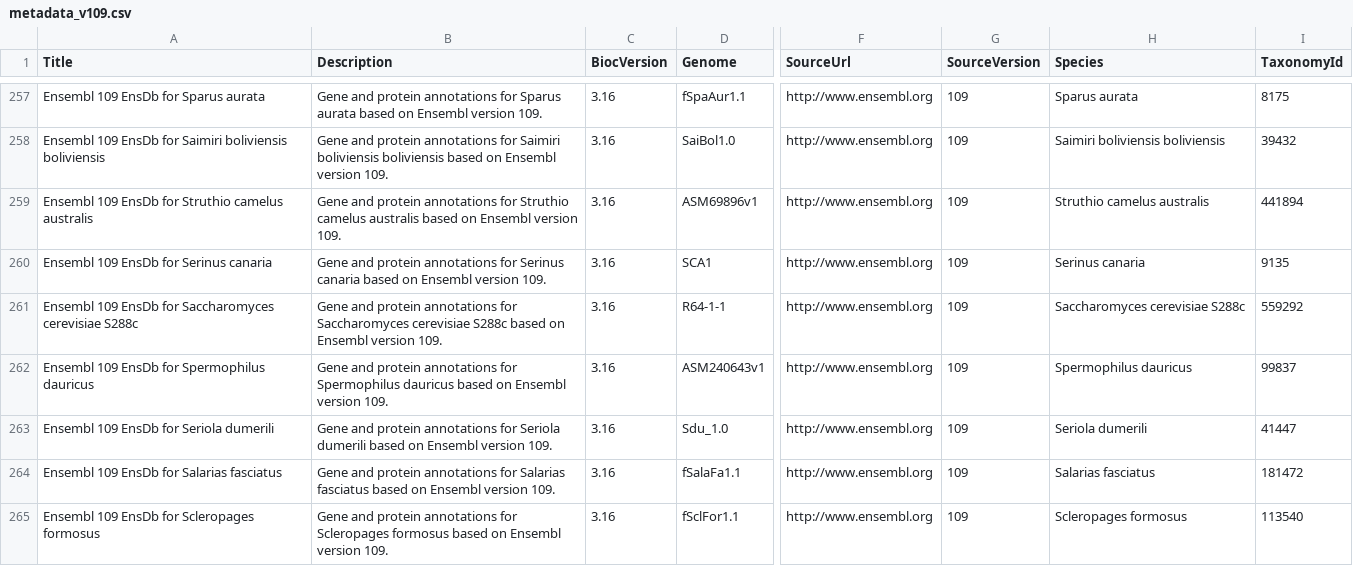
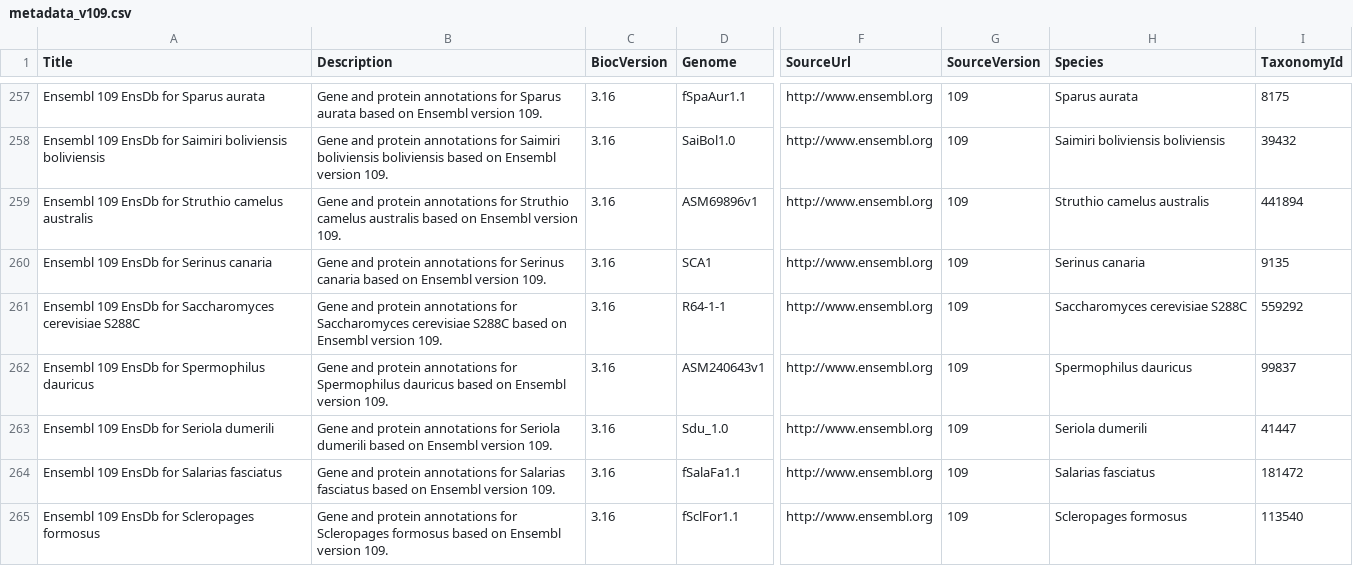
Before and after one commit to jorainer/AHEnsDbs, a CSV file: inst/extdata/metadata_v109.csv, drawn as a sheet; only a part is shown, gaps mark what is left out; the diff names each change by its address in the sheet, - before the commit and + after, or states it on an @@ line.

```diff
--- a/inst/extdata/metadata_v109.csv
+++ b/inst/extdata/metadata_v109.csv
-A261 (Title): …Saccharomyces cerevisiae S288c
+A261 (Title): …Saccharomyces cerevisiae S288C
-B261 (Description): …Saccharomyces cerevisiae S288c based on…
+B261 (Description): …Saccharomyces cerevisiae S288C based on…
-H261 (Species): Saccharomyces cerevisiae S288c
+H261 (Species): Saccharomyces cerevisiae S288C
```
Also changed, not shown: 3 other files.
